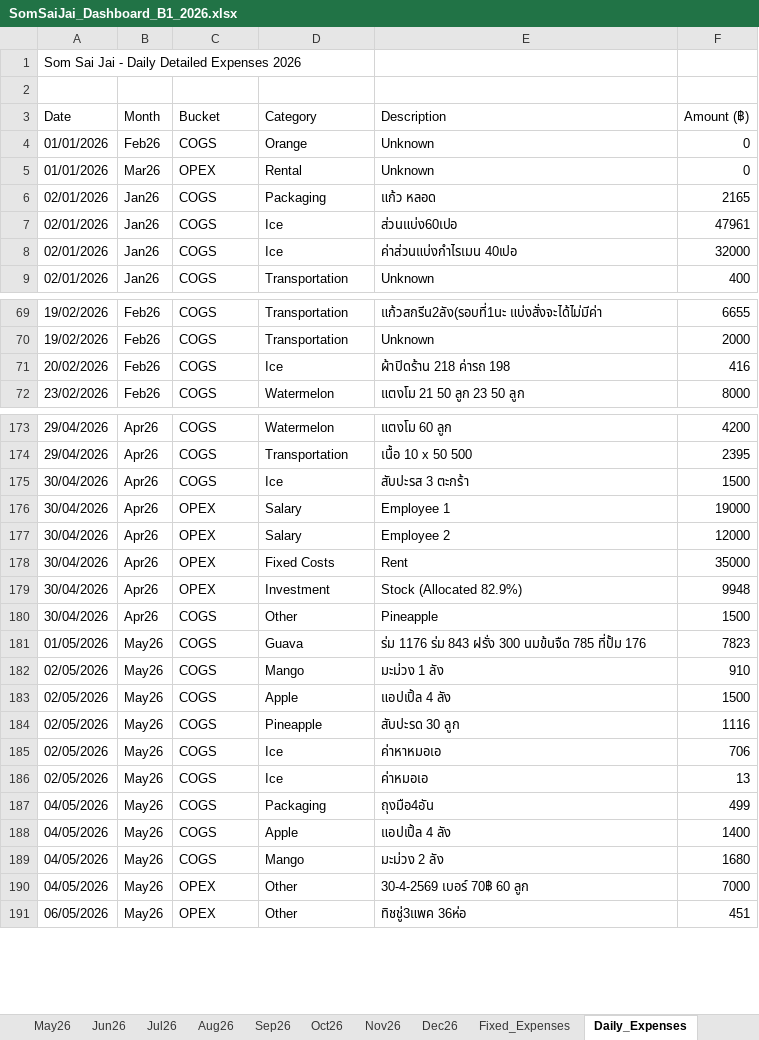
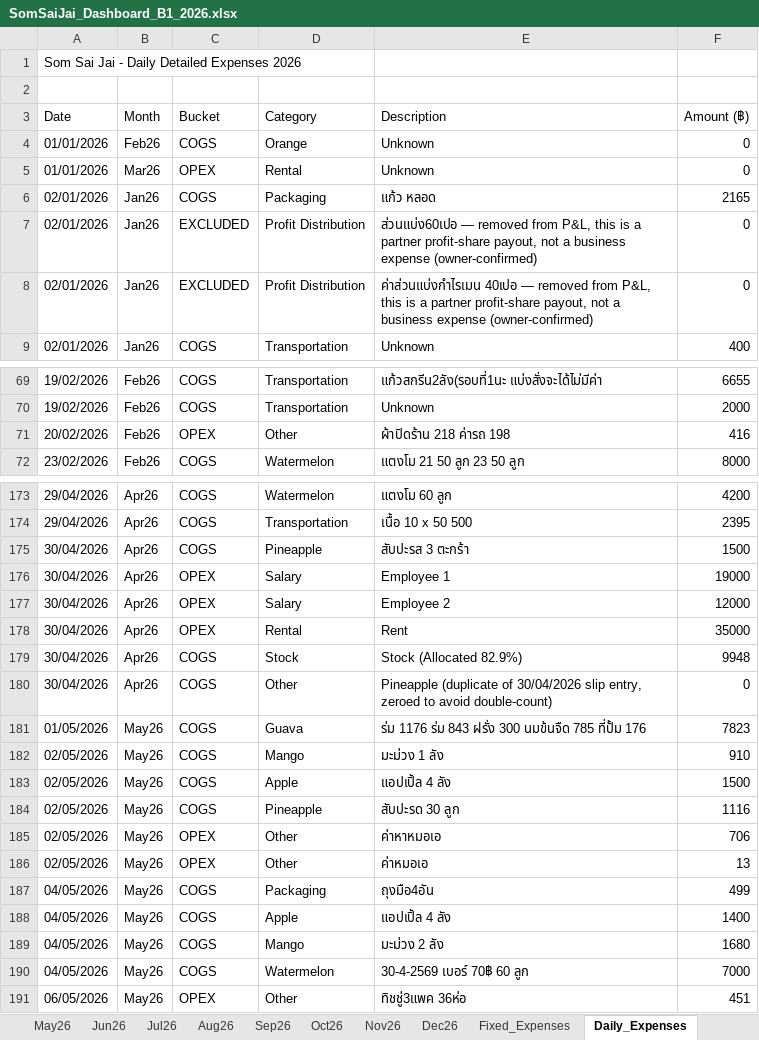
Before and after one commit to metasith-blessme/Somsaijai-Dashboard, an Excel workbook: 3_Automation_Dashboard/SomSaiJai_Dashboard_B1_2026.xlsx, sheet Daily_Expenses, drawn as a sheet; only a part is shown, gaps mark what is left out; values as stored, in another font and other column widths than the file's, no borders; the diff covers the shown part only; the diff names each change by its address in the sheet, - before the commit and + after, or states it on an @@ line.

Commit message:
fix: correct COGS/OPEX/CAPEX miscategorization across Jan-Jun26 expenses
Audited all B1/B2 expense slips against categorize() rules and applied 34
corrections: reclassified generic Stock purchases from OPEX/Investment to
COGS/Stock, fixed a legacy "Ice" mis-tag on ~24 unrelated entries (tolls,
medical bills, electricity, hardware), moved 4 misfiled watermelon/apple/
pineapple purchases from OPEX to COGS, fixed a cold-press machine and
mangosteen entry, zeroed a duplicate pineapple charge, and excluded two
Jan26 partner profit-share payouts (~78k) that were incorrectly booked as
COGS/Ice expenses instead of post-profit distributions. Documented the
categorization pitfalls in CLAUDE.md/GEMINI.md/AGENTS.md for future agents.

```diff
--- a/3_Automation_Dashboard/SomSaiJai_Dashboard_B1_2026.xlsx (sheet Daily_Expenses)
+++ b/3_Automation_Dashboard/SomSaiJai_Dashboard_B1_2026.xlsx (sheet Daily_Expenses)
-C7:C8 (Bucket): COGS
+C7:C8 (Bucket): EXCLUDED
-D7:D8 (Category): Ice
+D7:D8 (Category): Profit Distribution
-E7 (Description): ส่วนแบ่ง60เปอ
+E7 (Description): ส่วนแบ่ง60เปอ — removed from P&L, this is a partner profit-share payout, not a business expense (owner-confirmed)
-F7 (Amount (฿)): 47961
+F7 (Amount (฿)): 0
-E8 (Description): ค่าส่วนแบ่งกำไรเมน 40เปอ
+E8 (Description): ค่าส่วนแบ่งกำไรเมน 40เปอ — removed from P&L, this is a partner profit-share payout, not a business expense (owner-confirmed)
-F8 (Amount (฿)): 32000
+F8 (Amount (฿)): 0
-C71 (Bucket): COGS
+C71 (Bucket): OPEX
-D71 (Category): Ice
+D71 (Category): Other
-D175 (Category): Ice
+D175 (Category): Pineapple
-D178 (Category): Fixed Costs
+D178 (Category): Rental
-C179 (Bucket): OPEX
+C179 (Bucket): COGS
-D179 (Category): Investment
+D179 (Category): Stock
-E180 (Description): Pineapple
+E180 (Description): Pineapple (duplicate of 30/04/2026 slip entry, zeroed to avoid double-count)
-F180 (Amount (฿)): 1500
+F180 (Amount (฿)): 0
-C185:C186 (Bucket): COGS
+C185:C186 (Bucket): OPEX
-D185:D186 (Category): Ice
+D185:D186 (Category): Other
-C190 (Bucket): OPEX
+C190 (Bucket): COGS
-D190 (Category): Other
+D190 (Category): Watermelon
```
Also changed, not shown: 35 edited cells elsewhere in this sheet, 3_Automation_Dashboard/SomSaiJai_Dashboard_B2_2026.xlsx, 7 other files.
